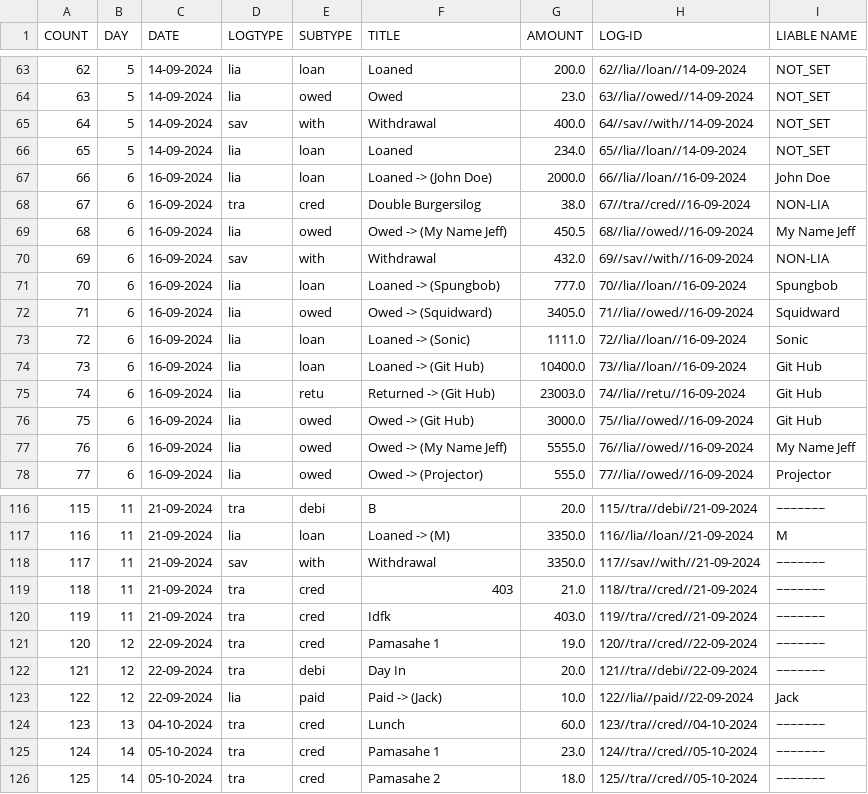
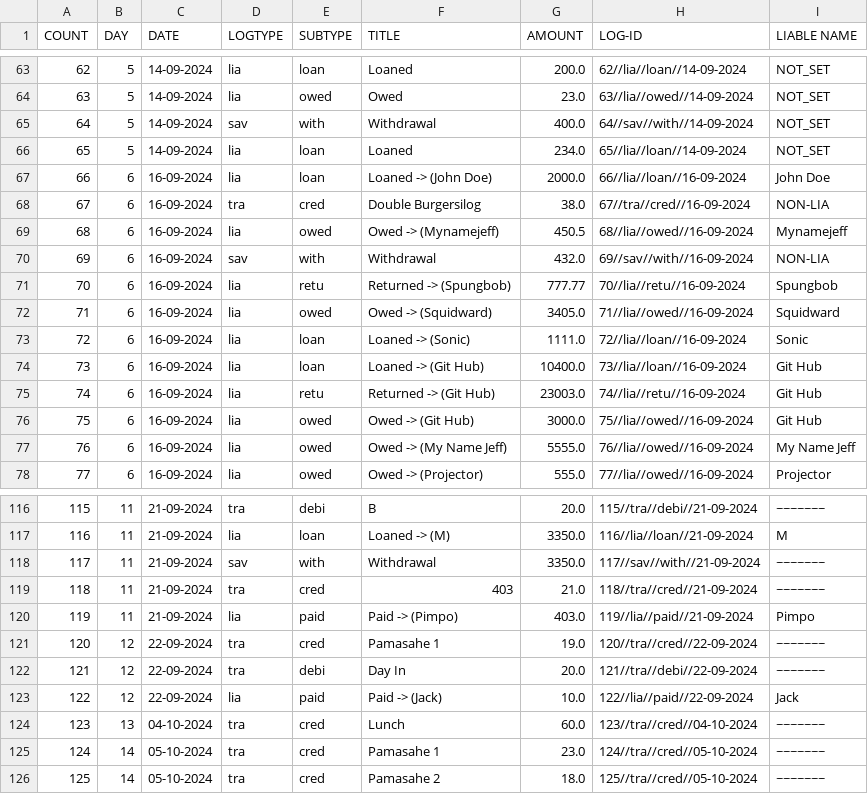
Before and after one commit to Kusugaki/GIT_PROJECTS, a CSV file: PROJECT-T/audit_database.csv, drawn as a sheet; only a part is shown, gaps mark what is left out.

```diff
--- a/PROJECT-T/audit_database.csv
+++ b/PROJECT-T/audit_database.csv
@@ -68,5 +68,5 @@ COUNT,DAY,DATE,LOGTYPE,SUBTYPE,TITLE,AMOUNT,LOG-ID,LIABLE NAME
 67,6,16-09-2024,tra,cred,Double Burgersilog,38.0,67//tra//cred//16-09-2024,NON-LIA
-68,6,16-09-2024,lia,owed,Owed -> (My Name Jeff),450.5,68//lia//owed//16-09-2024,My Name Jeff
+68,6,16-09-2024,lia,owed,Owed     -> (Mynamejeff),450.5,68//lia//owed//16-09-2024,Mynamejeff
 69,6,16-09-2024,sav,with,Withdrawal,432.0,69//sav//with//16-09-2024,NON-LIA
-70,6,16-09-2024,lia,loan,Loaned -> (Spungbob),777.0,70//lia//loan//16-09-2024,Spungbob
+70,6,16-09-2024,lia,retu,Returned -> (Spungbob),777.77,70//lia//retu//16-09-2024,Spungbob
 71,6,16-09-2024,lia,owed,Owed -> (Squidward),3405.0,71//lia//owed//16-09-2024,Squidward
@@ -119,3 +119,3 @@ COUNT,DAY,DATE,LOGTYPE,SUBTYPE,TITLE,AMOUNT,LOG-ID,LIABLE NAME
 118,11,21-09-2024,tra,cred,403,21.0,118//tra//cred//21-09-2024,~~~~~~~
-119,11,21-09-2024,tra,cred,Idfk,403.0,119//tra//cred//21-09-2024,~~~~~~~
+119,11,21-09-2024,lia,paid,Paid     -> (Pimpo),403.0,119//lia//paid//21-09-2024,Pimpo
 120,12,22-09-2024,tra,cred,Pamasahe 1,19.0,120//tra//cred//22-09-2024,~~~~~~~
```
